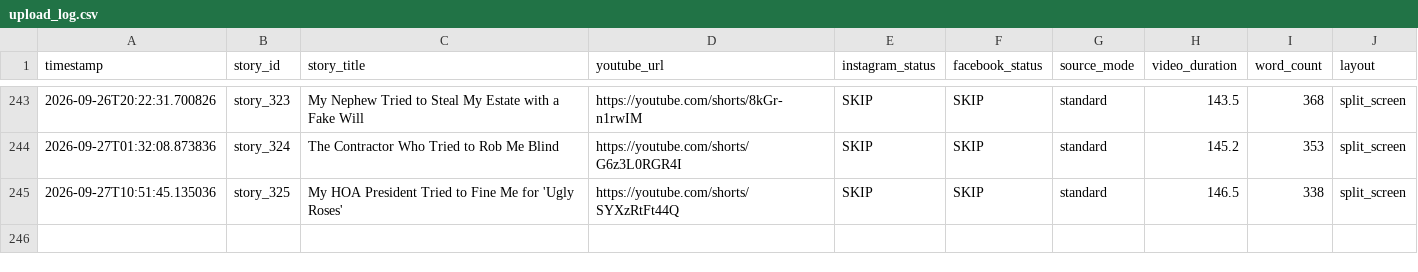
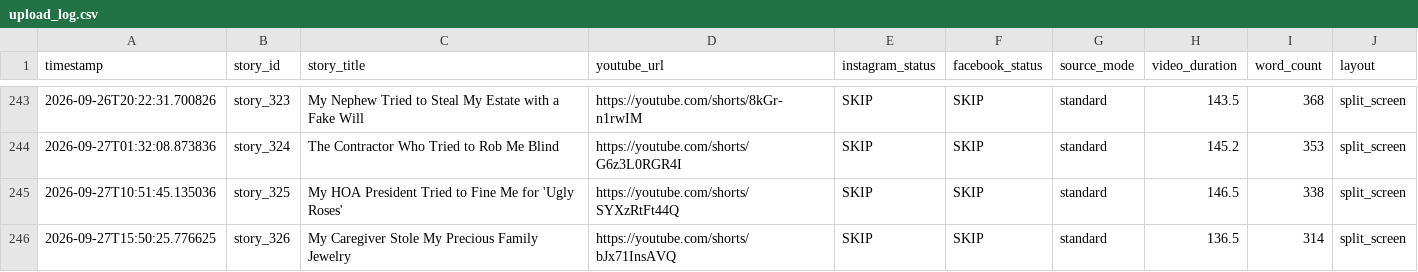
Before and after one commit to AddyCuber/reels-on-rails, a CSV file: upload_log.csv, drawn as a sheet; only a part is shown, gaps mark what is left out; the diff names each change by its address in the sheet, - before the commit and + after, or states it on an @@ line.

```diff
--- a/upload_log.csv
+++ b/upload_log.csv
+row 246: 2026-09-27T15:50:25.776625 | story_326 | My Caregiver Stole My Precious Family Jewelry | https://youtube.com/shorts/bJx71InsAVQ | SKIP | SKIP | standard | 136.5 | 314 | split_screen
```
Also changed, not shown: 3 other files.
